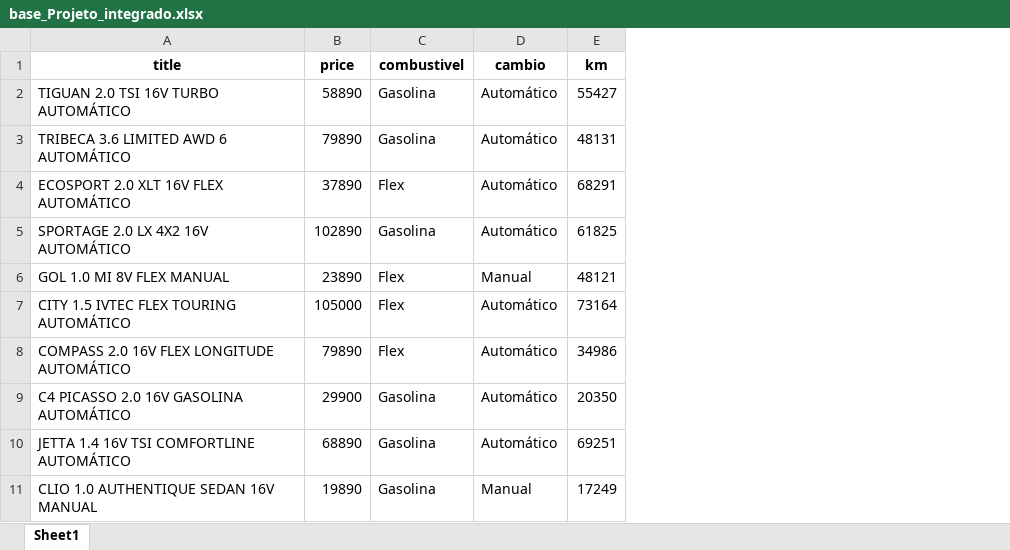
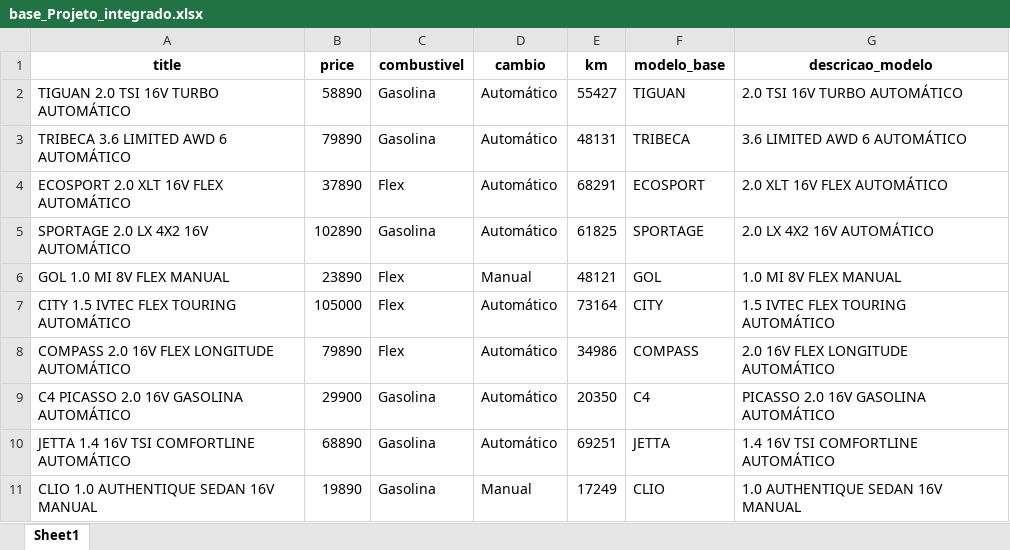
Before and after one commit to rafaarklu/Machine-Learning-Group-Project, an Excel workbook: base_Projeto_integrado.xlsx, sheet Sheet1, drawn as a sheet; only a part is shown; values as stored, in another font and other column widths than the file's, no borders; table styles not drawn; the diff names each change by its address in the sheet, - before the commit and + after, or states it on an @@ line.

Commit message:
Entrega do projeto integrado

```diff
--- a/base_Projeto_integrado.xlsx (sheet Sheet1)
+++ b/base_Projeto_integrado.xlsx (sheet Sheet1)
+column F (modelo_base), rows 2-11: TIGUAN | TRIBECA | ECOSPORT | SPORTAGE | GOL | CITY | COMPASS | C4 | JETTA | CLIO
+column G (descricao_modelo), rows 2-11: 2.0 TSI 16V TURBO AUTOMÁTICO | 3.6 LIMITED AWD 6 AUTOMÁTICO | 2.0 XLT 16V FLEX AUTOMÁTICO | 2.0 LX 4X2 16V AUTOMÁTICO | 1.0 MI 8V FLEX MANUAL | 1.5 IVTEC FLEX TOURING AUTOMÁTICO | 2.0 16V FLEX LONGITUDE AUTOMÁTICO | PICASSO 2.0 16V GASOLINA AUTOMÁTICO | 1.4 16V TSI COMFORTLINE AUTOMÁTICO | 1.0 AUTHENTIQUE SEDAN 16V MANUAL
```
Also changed, not shown: formulas that keep their value, 11 other files.
